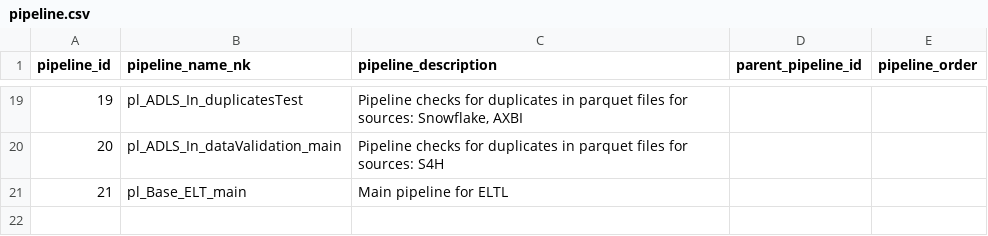
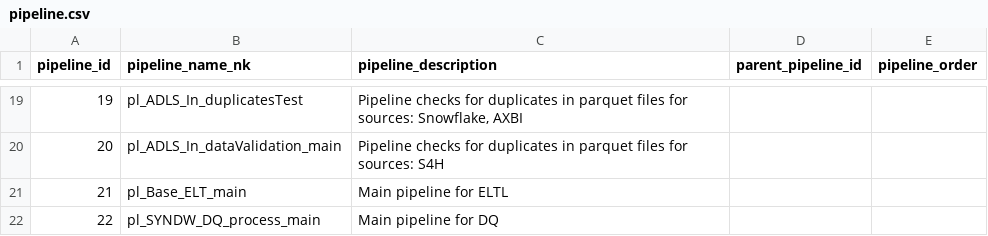
Before and after one commit to szubalii/leviat-data-and-analytics, a CSV file: orchestration/Master Data/pipeline.csv, drawn as a sheet; only a part is shown, gaps mark what is left out; the diff names each change by its address in the sheet, - before the commit and + after, or states it on an @@ line.

```diff
--- a/orchestration/Master Data/pipeline.csv
+++ b/orchestration/Master Data/pipeline.csv
+row 22: 22 | pl_SYNDW_DQ_process_main | Main pipeline for DQ
```
Also changed, not shown: orchestration/Master Data/01 DEV/pbi_dataset.csv, orchestration/Master Data/02 QAS/pbi_dataset.csv, 14 other files.
